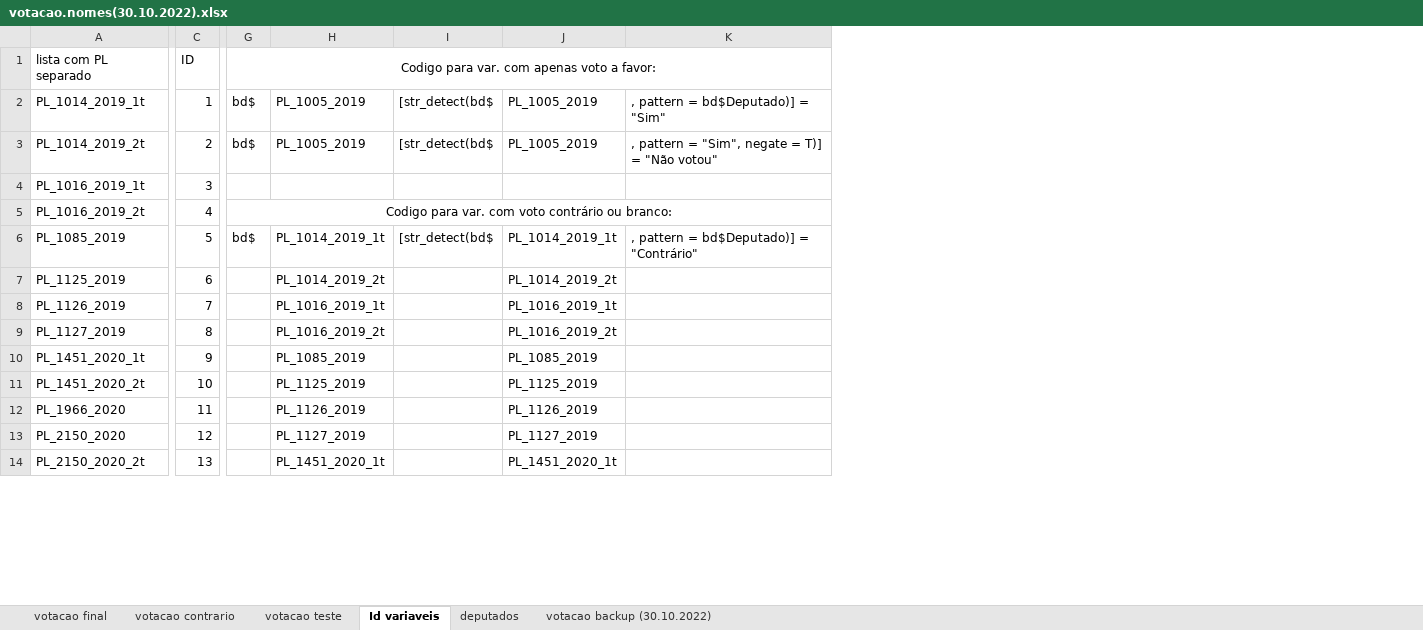
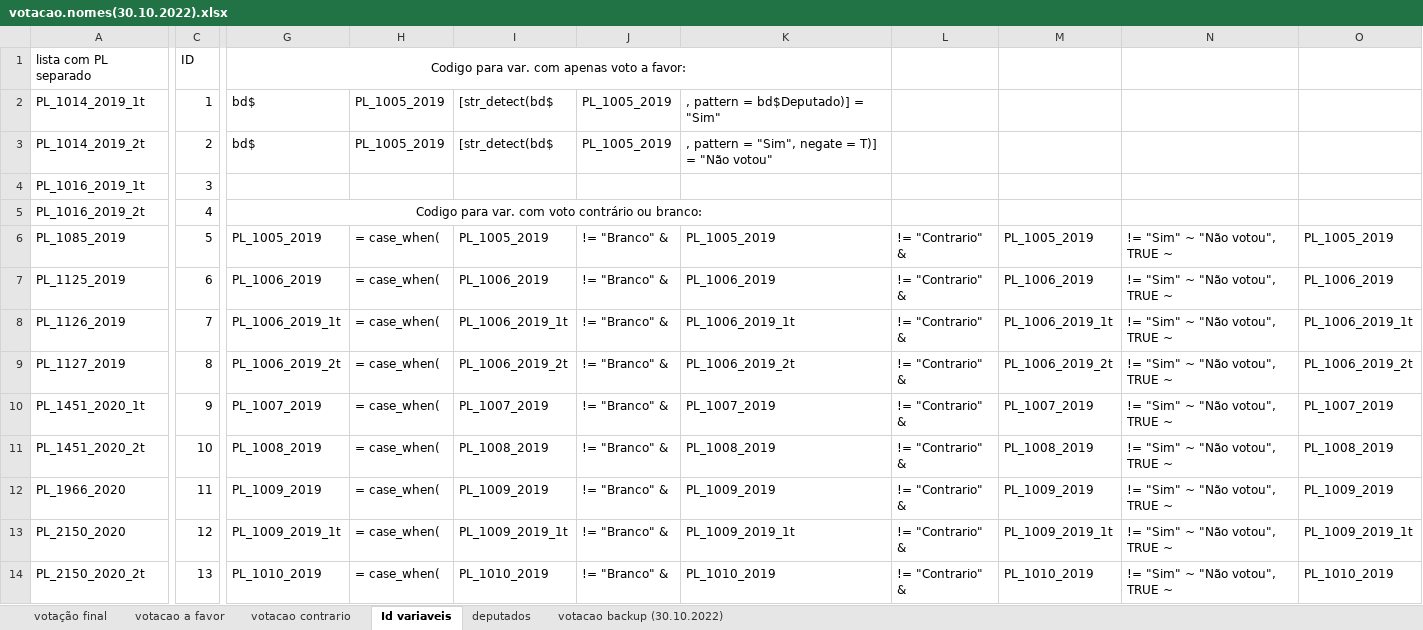
Before and after one commit to virgiliomendes/raspagem_ALMG, an Excel workbook: entrega final/votacao.nomes(30.10.2022).xlsx, sheet Id variaveis, drawn as a sheet; only a part is shown, gaps mark what is left out; values as stored, in another font and other column widths than the file's, no borders; 1 other sheet too large or unreadable and not compared; removed rows and columns are numbered as before the commit, all else as after; the diff covers the shown part only; the diff names each change by its address in the sheet, - before the commit and + after, or states it on an @@ line.

Commit message:
Update votacao.nomes(30.10.2022).xlsx

```diff
--- a/entrega final/votacao.nomes(30.10.2022).xlsx (sheet Id variaveis)
+++ b/entrega final/votacao.nomes(30.10.2022).xlsx (sheet Id variaveis)
-sheet tab: votacao final
+sheet tab: votacao a favor
-sheet tab: votacao teste
+sheet tab: votação final
-column G, rows 1-6: Codigo para var. com apenas voto a favor: | bd$ | bd$ |  | Codigo para var. com voto contrário ou branco: | bd$
+column G, rows 1-14: Codigo para var. com apenas voto a favor: | bd$ | bd$ |  | Codigo para var. com voto contrário ou branco: | PL_1005_2019 | PL_1006_2019 | PL_1006_2019_1t | PL_1006_2019_2t | PL_1007_2019 | PL_1008_2019 | PL_1009_2019 | PL_1009_2019_1t | PL_1010_2019
+column H, rows 2-14: PL_1005_2019 | PL_1005_2019 |  |  | = case_when( | = case_when( | = case_when( | = case_when( | = case_when( | = case_when( | = case_when( | = case_when( | = case_when(
+column I, rows 2-14: [str_detect(bd$ | [str_detect(bd$ |  |  | PL_1005_2019 | PL_1006_2019 | PL_1006_2019_1t | PL_1006_2019_2t | PL_1007_2019 | PL_1008_2019 | PL_1009_2019 | PL_1009_2019_1t | PL_1010_2019
+column J, rows 2-14: PL_1005_2019 | PL_1005_2019 |  |  | != "Branco" & | != "Branco" & | != "Branco" & | != "Branco" & | != "Branco" & | != "Branco" & | != "Branco" & | != "Branco" & | != "Branco" &
+column K, rows 2-14: , pattern = bd$Deputado)] = "Sim" | , pattern = "Sim", negate = T)] = "Não votou" |  |  | PL_1005_2019 | PL_1006_2019 | PL_1006_2019_1t | PL_1006_2019_2t | PL_1007_2019 | PL_1008_2019 | PL_1009_2019 | PL_1009_2019_1t | PL_1010_2019
+column L, rows 6-14: all != "Contrario" &
-column I, rows 2-6: [str_detect(bd$ | [str_detect(bd$ |  |  | [str_detect(bd$
+column N, rows 6-14: all != "Sim" ~ "Não votou", TRUE ~
-column K, rows 2-6: , pattern = bd$Deputado)] = "Sim" | , pattern = "Sim", negate = T)] = "Não votou" |  |  | , pattern = bd$Deputado)] = "Contrário"
-M2:M3: PL_1005_2019
+M2:M3: (empty)
-O2:O3: PL_1005_2019
+O2:O3: (empty)
-M6: PL_1014_2019_1t
+M6: PL_1005_2019
-O6: PL_1014_2019_1t
+O6: PL_1005_2019
-M7: PL_1014_2019_2t
+M7: PL_1006_2019
-O7: PL_1014_2019_2t
+O7: PL_1006_2019
-M8: PL_1016_2019_1t
+M8: PL_1006_2019_1t
-O8: PL_1016_2019_1t
+O8: PL_1006_2019_1t
-M9: PL_1016_2019_2t
+M9: PL_1006_2019_2t
-O9: PL_1016_2019_2t
+O9: PL_1006_2019_2t
-M10: PL_1085_2019
+M10: PL_1007_2019
-O10: PL_1085_2019
+O10: PL_1007_2019
-M11: PL_1125_2019
+M11: PL_1008_2019
-O11: PL_1125_2019
+O11: PL_1008_2019
-M12: PL_1126_2019
+M12: PL_1009_2019
-O12: PL_1126_2019
+O12: PL_1009_2019
-M13: PL_1127_2019
+M13: PL_1009_2019_1t
-O13: PL_1127_2019
+O13: PL_1009_2019_1t
-M14: PL_1451_2020_1t
+M14: PL_1010_2019
-O14: PL_1451_2020_1t
+O14: PL_1010_2019
```
Also changed, not shown: 4 added rows, 2 added columns and 262 edited cells elsewhere in this sheet.
